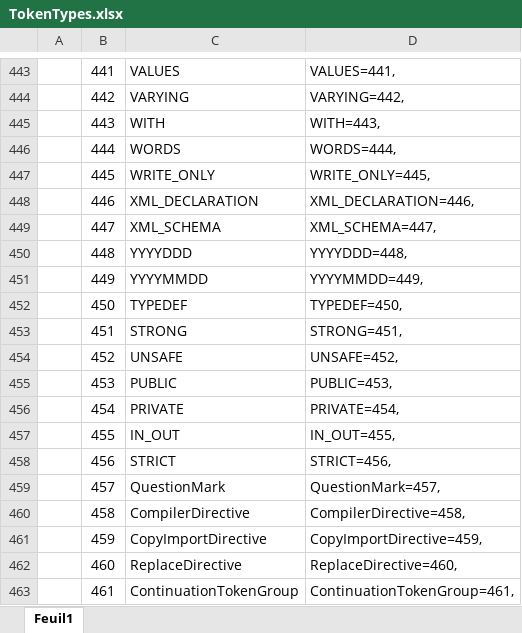
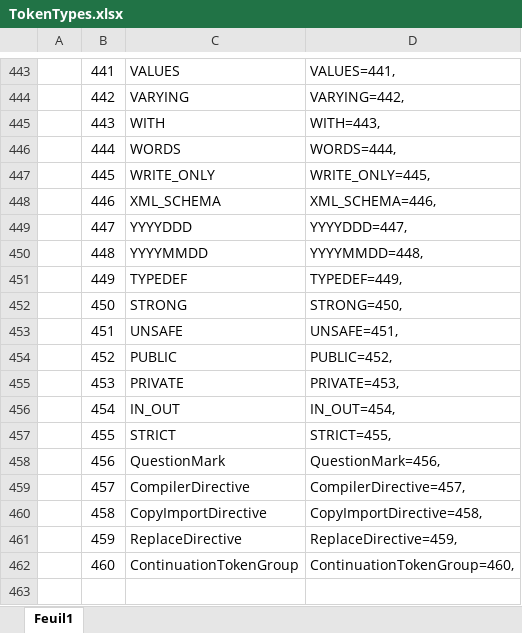
Before and after one commit to TypeCobolTeam/TypeCobol, an Excel workbook: TypeCobol.Grammar/Grammars/Cobol/TokenTypes.xlsx, sheet Feuil1, drawn as a sheet; only a part is shown, gaps mark what is left out; values as stored, in another font and other column widths than the file's, no borders; conditional formats not drawn; the diff names each change by its address in the sheet, - before the commit and + after, or states it on an @@ line.

Commit message:
#578, remove XML_DECLARATION Token, add predicate on XmlGenerate rule

```diff
--- a/TypeCobol.Grammar/Grammars/Cobol/TokenTypes.xlsx (sheet Feuil1)
+++ b/TypeCobol.Grammar/Grammars/Cobol/TokenTypes.xlsx (sheet Feuil1)
-C448: XML_DECLARATION
+C448: XML_SCHEMA
-D448: XML_DECLARATION=446,
+D448: XML_SCHEMA=446,
-C449: XML_SCHEMA
+C449: YYYYDDD
-D449: XML_SCHEMA=447,
+D449: YYYYDDD=447,
-C450: YYYYDDD
+C450: YYYYMMDD
-D450: YYYYDDD=448,
+D450: YYYYMMDD=448,
-C451: YYYYMMDD
+C451: TYPEDEF
-D451: YYYYMMDD=449,
+D451: TYPEDEF=449,
-C452: TYPEDEF
+C452: STRONG
-D452: TYPEDEF=450,
+D452: STRONG=450,
-C453: STRONG
+C453: UNSAFE
-D453: STRONG=451,
+D453: UNSAFE=451,
-C454: UNSAFE
+C454: PUBLIC
-D454: UNSAFE=452,
+D454: PUBLIC=452,
-C455: PUBLIC
+C455: PRIVATE
-D455: PUBLIC=453,
+D455: PRIVATE=453,
-C456: PRIVATE
+C456: IN_OUT
-D456: PRIVATE=454,
+D456: IN_OUT=454,
-C457: IN_OUT
+C457: STRICT
-D457: IN_OUT=455,
+D457: STRICT=455,
-C458: STRICT
+C458: QuestionMark
-D458: STRICT=456,
+D458: QuestionMark=456,
-C459: QuestionMark
+C459: CompilerDirective
-D459: QuestionMark=457,
+D459: CompilerDirective=457,
-C460: CompilerDirective
+C460: CopyImportDirective
-D460: CompilerDirective=458,
+D460: CopyImportDirective=458,
-C461: CopyImportDirective
+C461: ReplaceDirective
-D461: CopyImportDirective=459,
+D461: ReplaceDirective=459,
-C462: ReplaceDirective
+C462: ContinuationTokenGroup
-D462: ReplaceDirective=460,
+D462: ContinuationTokenGroup=460,
-row 463:  | 461 | ContinuationTokenGroup | ContinuationTokenGroup=461,
```
Also changed, not shown: 5 other files.
